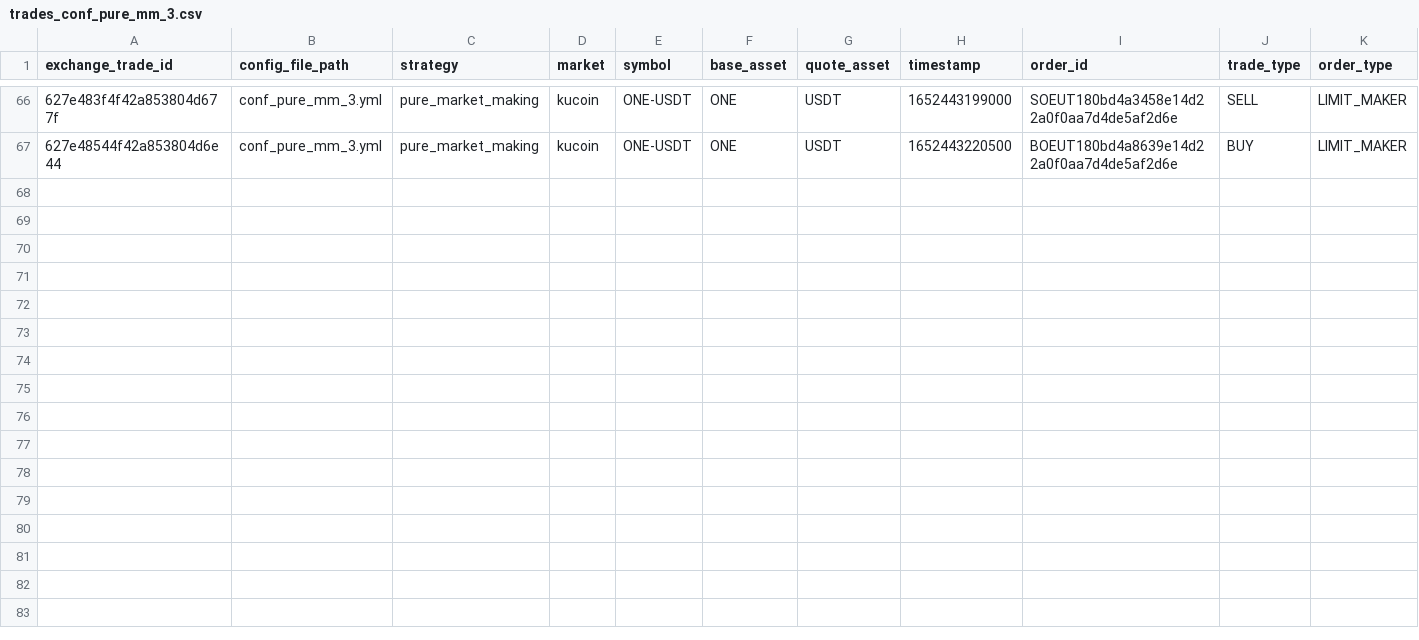
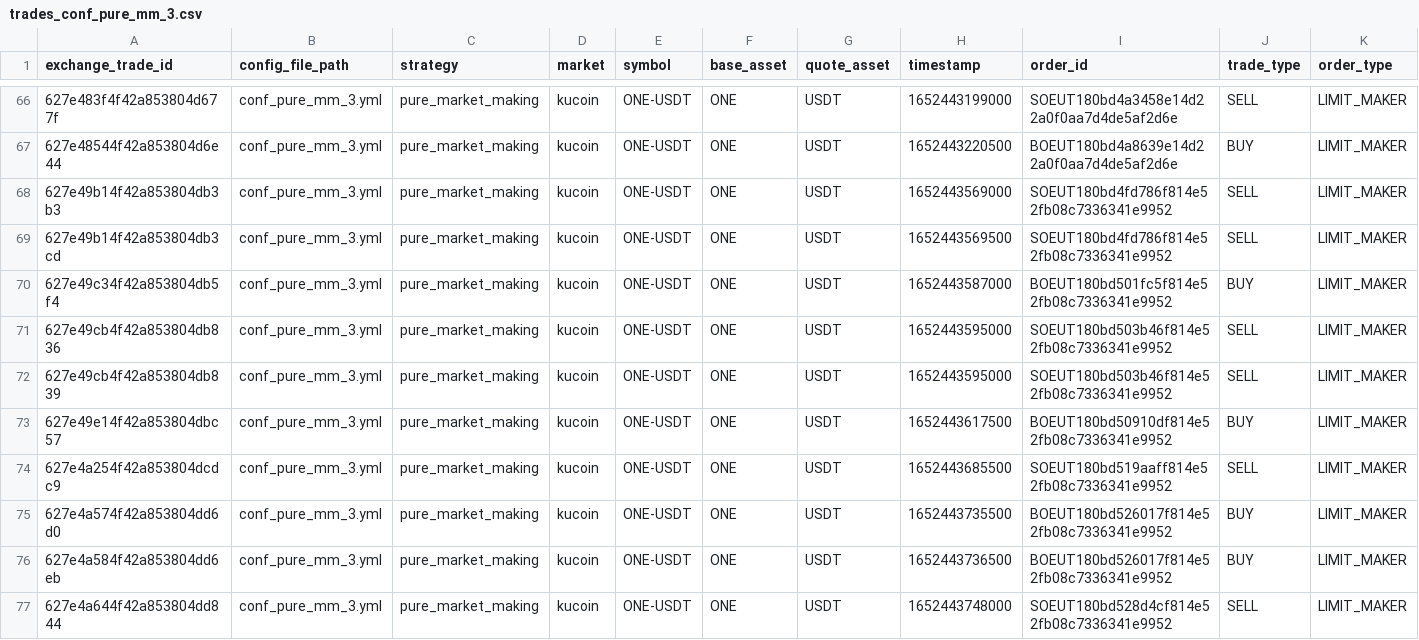
Before and after one commit to jellebuth/Jelle-V2.4.4, a CSV file: data/trades_conf_pure_mm_3.csv, drawn as a sheet; only a part is shown, gaps mark what is left out; rows hold the shown columns only; the diff names each change by its address in the sheet, - before the commit and + after, or states it on an @@ line.

```diff
--- a/data/trades_conf_pure_mm_3.csv
+++ b/data/trades_conf_pure_mm_3.csv
+row 68: 627e49b14f42a853804db3b3 | conf_pure_mm_3.yml | pure_market_making | kucoin | ONE-USDT | ONE | USDT | 1652443569000 | SOEUT180bd4fd786f814e52fb08c7336341e9952 | SELL | LIMIT_MAKER
+row 69: 627e49b14f42a853804db3cd | conf_pure_mm_3.yml | pure_market_making | kucoin | ONE-USDT | ONE | USDT | 1652443569500 | SOEUT180bd4fd786f814e52fb08c7336341e9952 | SELL | LIMIT_MAKER
+row 70: 627e49c34f42a853804db5f4 | conf_pure_mm_3.yml | pure_market_making | kucoin | ONE-USDT | ONE | USDT | 1652443587000 | BOEUT180bd501fc5f814e52fb08c7336341e9952 | BUY | LIMIT_MAKER
+row 71: 627e49cb4f42a853804db836 | conf_pure_mm_3.yml | pure_market_making | kucoin | ONE-USDT | ONE | USDT | 1652443595000 | SOEUT180bd503b46f814e52fb08c7336341e9952 | SELL | LIMIT_MAKER
+row 72: 627e49cb4f42a853804db839 | conf_pure_mm_3.yml | pure_market_making | kucoin | ONE-USDT | ONE | USDT | 1652443595000 | SOEUT180bd503b46f814e52fb08c7336341e9952 | SELL | LIMIT_MAKER
+row 73: 627e49e14f42a853804dbc57 | conf_pure_mm_3.yml | pure_market_making | kucoin | ONE-USDT | ONE | USDT | 1652443617500 | BOEUT180bd50910df814e52fb08c7336341e9952 | BUY | LIMIT_MAKER
+row 74: 627e4a254f42a853804dcdc9 | conf_pure_mm_3.yml | pure_market_making | kucoin | ONE-USDT | ONE | USDT | 1652443685500 | SOEUT180bd519aaff814e52fb08c7336341e9952 | SELL | LIMIT_MAKER
+row 75: 627e4a574f42a853804dd6d0 | conf_pure_mm_3.yml | pure_market_making | kucoin | ONE-USDT | ONE | USDT | 1652443735500 | BOEUT180bd526017f814e52fb08c7336341e9952 | BUY | LIMIT_MAKER
+row 76: 627e4a584f42a853804dd6eb | conf_pure_mm_3.yml | pure_market_making | kucoin | ONE-USDT | ONE | USDT | 1652443736500 | BOEUT180bd526017f814e52fb08c7336341e9952 | BUY | LIMIT_MAKER
+row 77: 627e4a644f42a853804dd844 | conf_pure_mm_3.yml | pure_market_making | kucoin | ONE-USDT | ONE | USDT | 1652443748000 | SOEUT180bd528d4cf814e52fb08c7336341e9952 | SELL | LIMIT_MAKER
```
Also changed, not shown: 6 other files.
